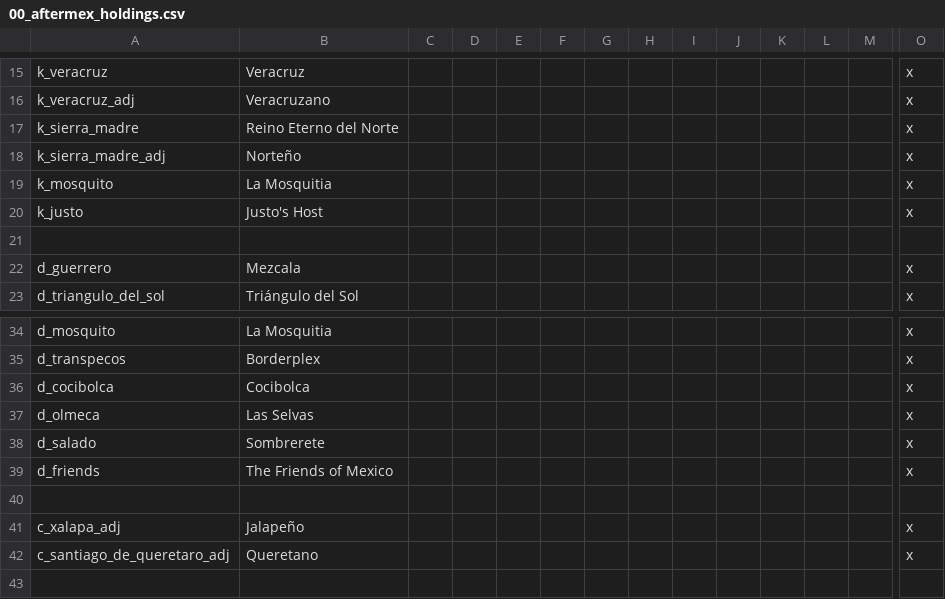
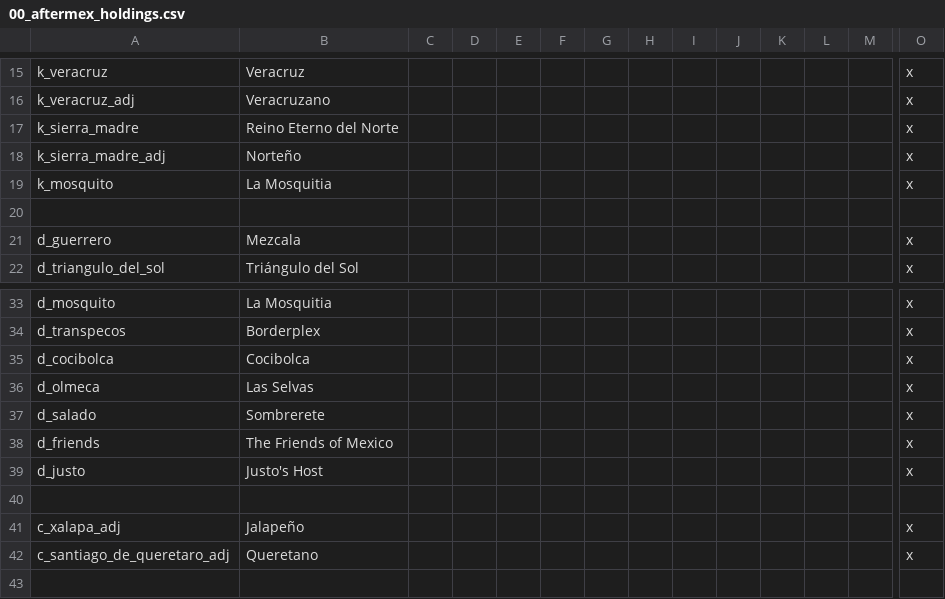
Before and after one commit to MrBadaniel/Aguila-o-Sol, a CSV file: localisation/00_aftermex_holdings.csv, drawn as a sheet; only a part is shown, gaps mark what is left out; removed rows and columns are numbered as before the commit, all else as after; rows hold the shown columns only; the diff names each change by its address in the sheet, - before the commit and + after, or states it on an @@ line.

```diff
--- a/localisation/00_aftermex_holdings.csv
+++ b/localisation/00_aftermex_holdings.csv
-row 20: k_justo | Justo's Host |  |  |  |  |  |  |  |  |  |  |  | x
+row 39: d_justo | Justo's Host |  |  |  |  |  |  |  |  |  |  |  | x
```
Also changed, not shown: localisation/00_AFTERMEX.csv, 7 other files.
